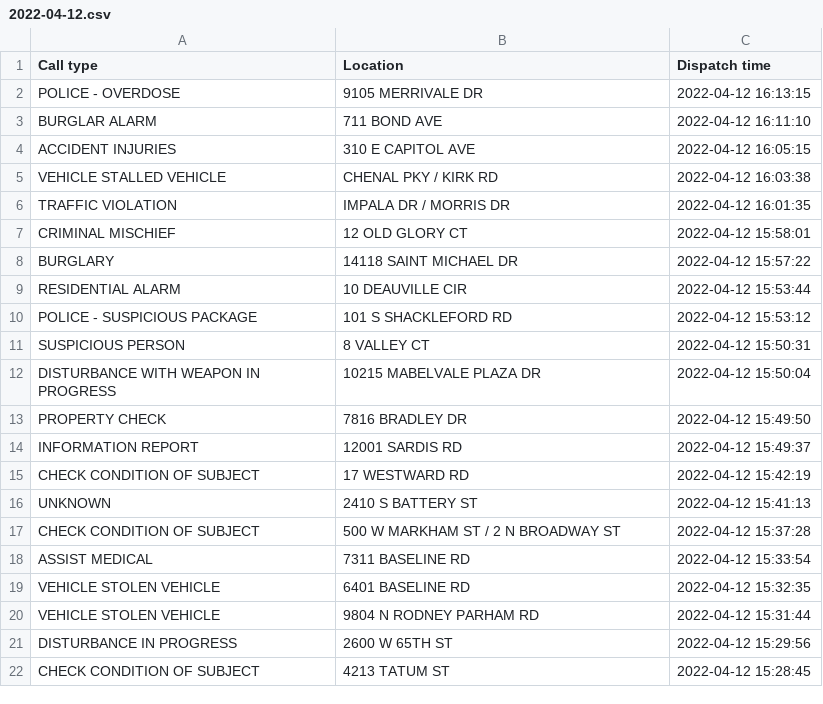
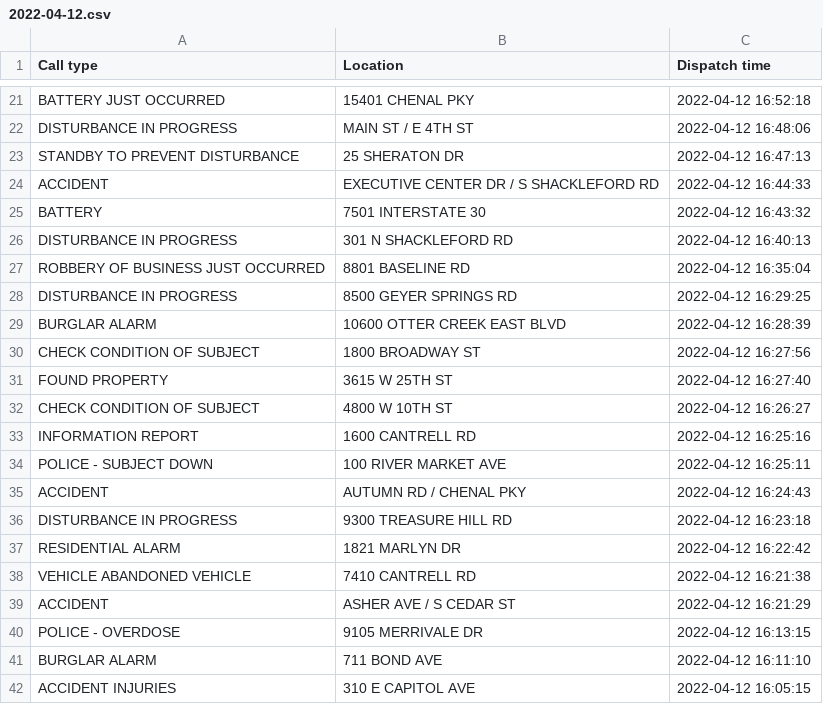
Before and after one commit to wlanghorne/little-rock-dispatch-scraper, a CSV file: outputs/2022-04-12/final/2022-04-12.csv, drawn as a sheet; only a part is shown, gaps mark what is left out; the shorter side is filled out with more unchanged rows; the diff covers the shown part only.

Commit message:
Updating to only write to kaggle when there is a new dispatch

```diff
--- a/outputs/2022-04-12/final/2022-04-12.csv
+++ b/outputs/2022-04-12/final/2022-04-12.csv
@@ -2 +21,20 @@ Call type,Location,Dispatch time
+BATTERY JUST OCCURRED,15401 CHENAL PKY,2022-04-12 16:52:18
+DISTURBANCE IN PROGRESS,MAIN ST / E 4TH ST,2022-04-12 16:48:06
+STANDBY TO PREVENT DISTURBANCE,25 SHERATON DR,2022-04-12 16:47:13
+ACCIDENT,EXECUTIVE CENTER DR / S SHACKLEFORD RD,2022-04-12 16:44:33
+BATTERY,7501 INTERSTATE 30,2022-04-12 16:43:32
+DISTURBANCE IN PROGRESS,301 N SHACKLEFORD RD,2022-04-12 16:40:13
+ROBBERY OF BUSINESS JUST OCCURRED,8801 BASELINE RD,2022-04-12 16:35:04
+DISTURBANCE IN PROGRESS,8500 GEYER SPRINGS RD,2022-04-12 16:29:25
+BURGLAR ALARM,10600 OTTER CREEK EAST BLVD,2022-04-12 16:28:39
+CHECK CONDITION OF SUBJECT,1800 BROADWAY ST,2022-04-12 16:27:56
+FOUND PROPERTY,3615 W 25TH ST,2022-04-12 16:27:40
+CHECK CONDITION OF SUBJECT,4800 W 10TH ST,2022-04-12 16:26:27
+INFORMATION REPORT,1600 CANTRELL RD,2022-04-12 16:25:16
+POLICE - SUBJECT DOWN,100 RIVER MARKET AVE,2022-04-12 16:25:11
+ACCIDENT,AUTUMN RD / CHENAL PKY,2022-04-12 16:24:43
+DISTURBANCE IN PROGRESS,9300 TREASURE HILL RD,2022-04-12 16:23:18
+RESIDENTIAL ALARM,1821 MARLYN DR,2022-04-12 16:22:42
+VEHICLE ABANDONED VEHICLE,7410 CANTRELL RD,2022-04-12 16:21:38
+ACCIDENT,ASHER AVE / S CEDAR ST,2022-04-12 16:21:29
 POLICE - OVERDOSE,9105 MERRIVALE DR,2022-04-12 16:13:15
```
Also changed, not shown: 19 added rows elsewhere in this file, 2 other files.
